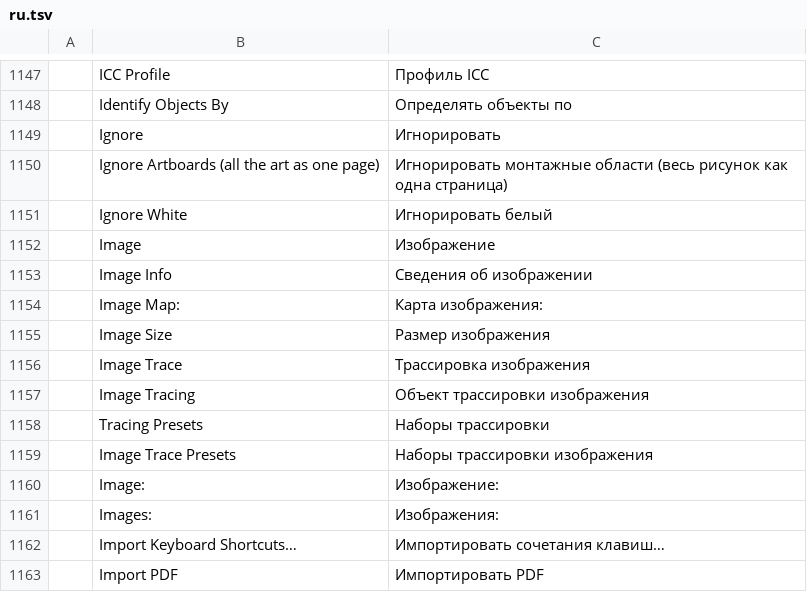
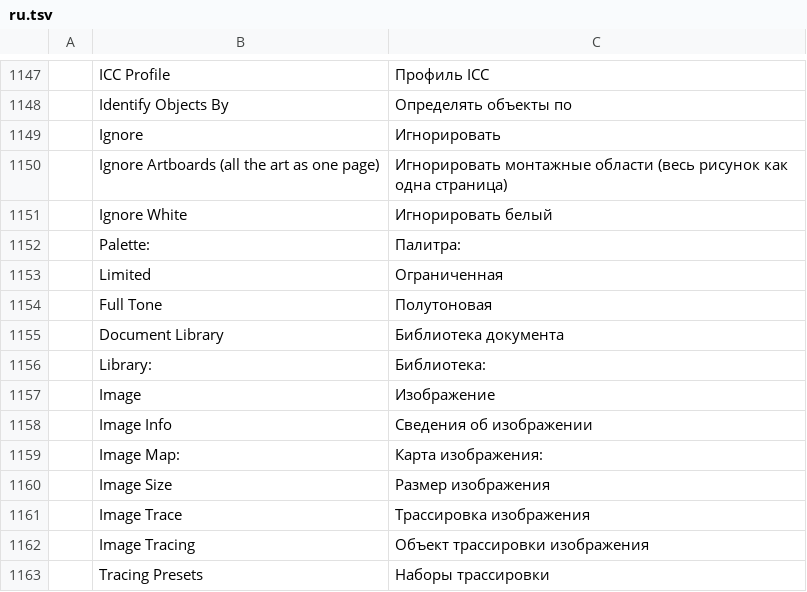
Before and after one commit to treeforjs/vectorcraft, a TSV file: crates/ui-egui/src/i18n/ru.tsv, drawn as a sheet; only a part is shown, gaps mark what is left out; the shorter side is filled out with more unchanged rows; the diff names each change by its address in the sheet, - before the commit and + after, or states it on an @@ line.

Commit message:
Part of #641: Image Trace: Palette (Limited, Full Tone, Automatic, Document Library)
Color mode's colours now come from a Palette (`palette` in imageTrace.make's
params), shown in the Image Trace panel under Mode:
- Limited: the `colors` best colours (what Color did before; the default).
- Full Tone: median cut until no colour box spans more than 96 (Less) … 8
  (More) levels per channel, up to 256 colours, set by `colorDetail` 0-100
  (the panel's Colors slider for this palette).
- Automatic: flat art (90% of the pixels in a few tight colours) traces with
  exactly its colours, anything else as Full Tone.
- Document Library: the most used (at most `colors`) colours of the
  document's swatches or of a swatch library (`library`: "document" or a
  library id or name, chosen in the panel's Library list), used as they are;
  traced shapes fill with the swatch's own colour, its colour model kept.
  The library's colours are looked up at every trace, not saved.

```diff
--- a/crates/ui-egui/src/i18n/ru.tsv
+++ b/crates/ui-egui/src/i18n/ru.tsv
+row 1152:  | Palette: | Палитра:
+row 1153:  | Limited | Ограниченная
+row 1154:  | Full Tone | Полутоновая
+row 1155:  | Document Library | Библиотека документа
+row 1156:  | Library: | Библиотека:
```
Also changed, not shown: crates/ui-egui/src/i18n/es.tsv, crates/ui-egui/src/i18n/fr.tsv, 14 other files.
